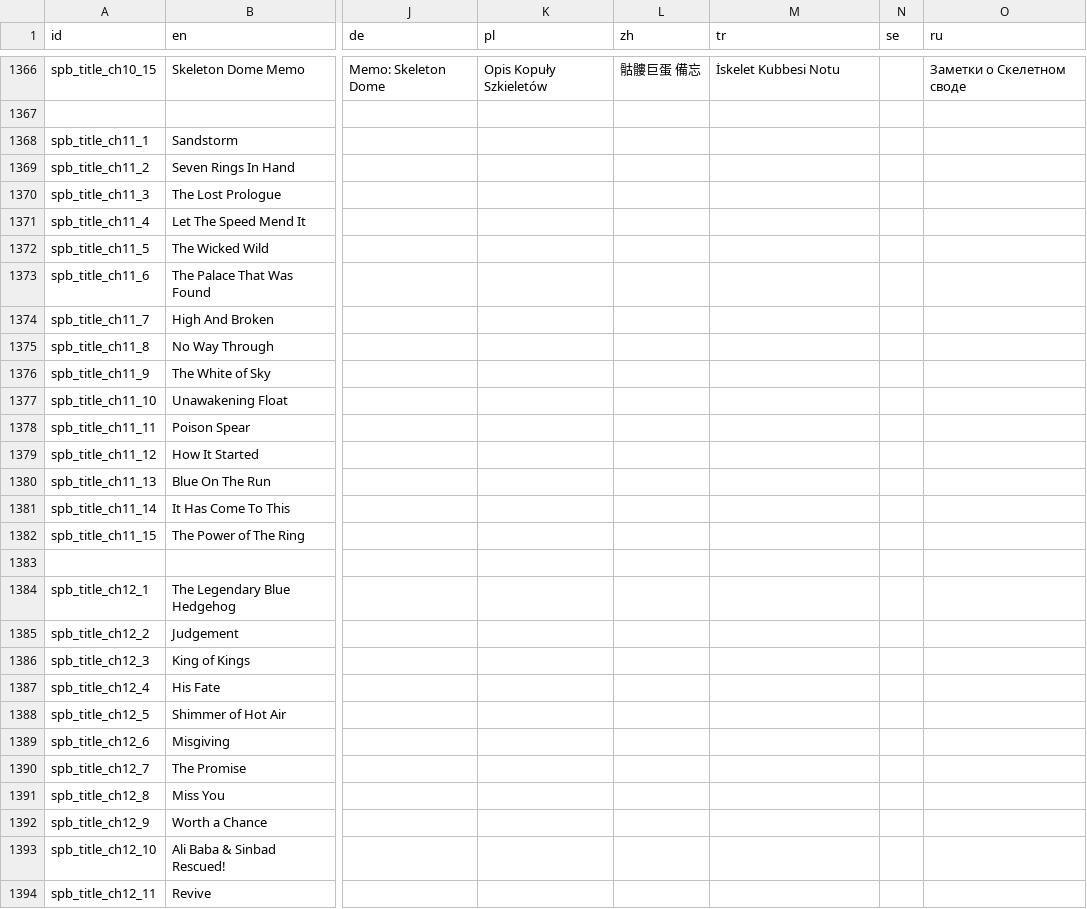
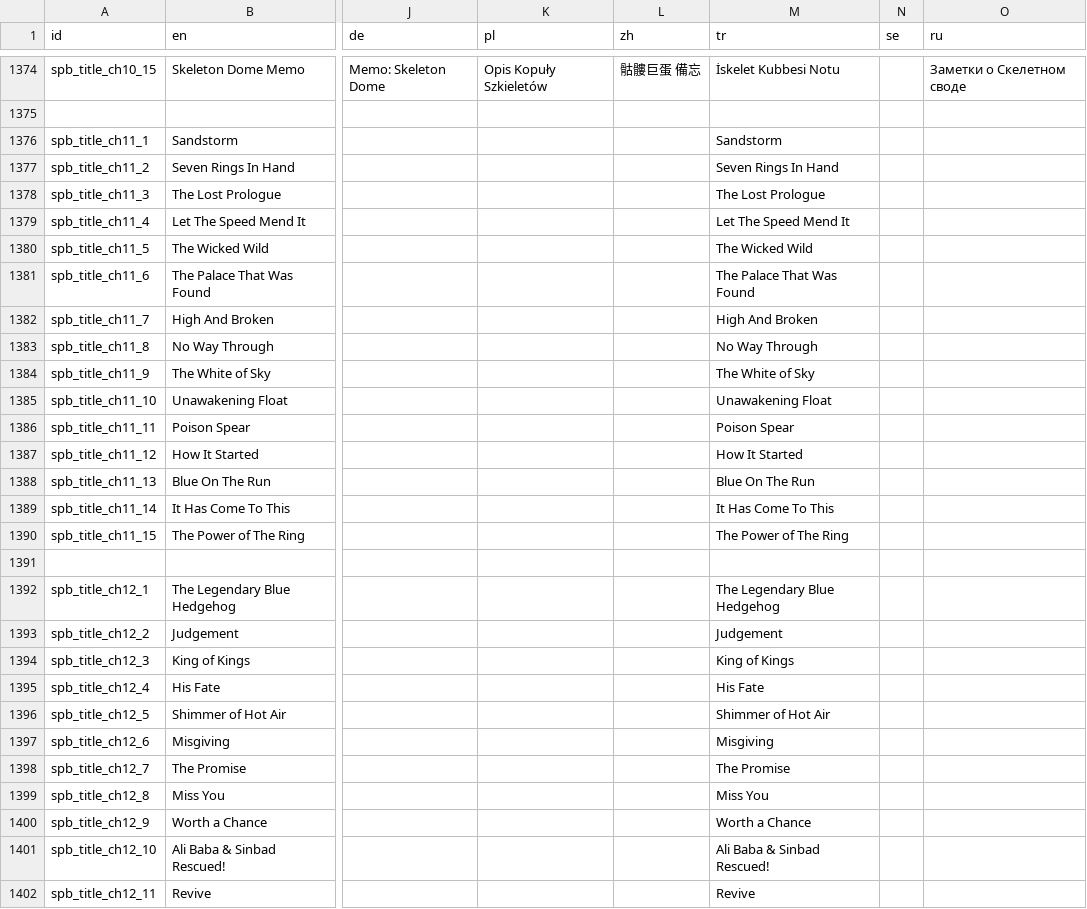
Before and after one commit to Player124413/project-reignition, a CSV file: Project/locale/Locale.csv, drawn as a sheet; only a part is shown, gaps mark what is left out; addresses are those after the commit; the diff covers the shown part only; the diff names each change by its address in the sheet, - before the commit and + after, or states it on an @@ line.

```diff
--- a/Project/locale/Locale.csv
+++ b/Project/locale/Locale.csv
-M1376 (tr): (empty)
+M1376 (tr): Sandstorm
-M1377 (tr): (empty)
+M1377 (tr): Seven Rings In Hand
-M1378 (tr): (empty)
+M1378 (tr): The Lost Prologue
-M1379 (tr): (empty)
+M1379 (tr): Let The Speed Mend It
-M1380 (tr): (empty)
+M1380 (tr): The Wicked Wild
-M1381 (tr): (empty)
+M1381 (tr): The Palace That Was Found
-M1382 (tr): (empty)
+M1382 (tr): High And Broken
-M1383 (tr): (empty)
+M1383 (tr): No Way Through
-M1384 (tr): (empty)
+M1384 (tr): The White of Sky
-M1385 (tr): (empty)
+M1385 (tr): Unawakening Float
-M1386 (tr): (empty)
+M1386 (tr): Poison Spear
-M1387 (tr): (empty)
+M1387 (tr): How It Started
-M1388 (tr): (empty)
+M1388 (tr): Blue On The Run
-M1389 (tr): (empty)
+M1389 (tr): It Has Come To This
-M1390 (tr): (empty)
+M1390 (tr): The Power of The Ring
-M1392 (tr): (empty)
+M1392 (tr): The Legendary Blue Hedgehog
-M1393 (tr): (empty)
+M1393 (tr): Judgement
-M1394 (tr): (empty)
+M1394 (tr): King of Kings
-M1395 (tr): (empty)
+M1395 (tr): His Fate
-M1396 (tr): (empty)
+M1396 (tr): Shimmer of Hot Air
-M1397 (tr): (empty)
+M1397 (tr): Misgiving
-M1398 (tr): (empty)
+M1398 (tr): The Promise
-M1399 (tr): (empty)
+M1399 (tr): Miss You
-M1400 (tr): (empty)
+M1400 (tr): Worth a Chance
-M1401 (tr): (empty)
+M1401 (tr): Ali Baba & Sinbad Rescued!
-M1402 (tr): (empty)
+M1402 (tr): Revive
```
Also changed, not shown: 9 added rows, 1 removed row and 22 edited cells elsewhere in this file, 4 other files.
